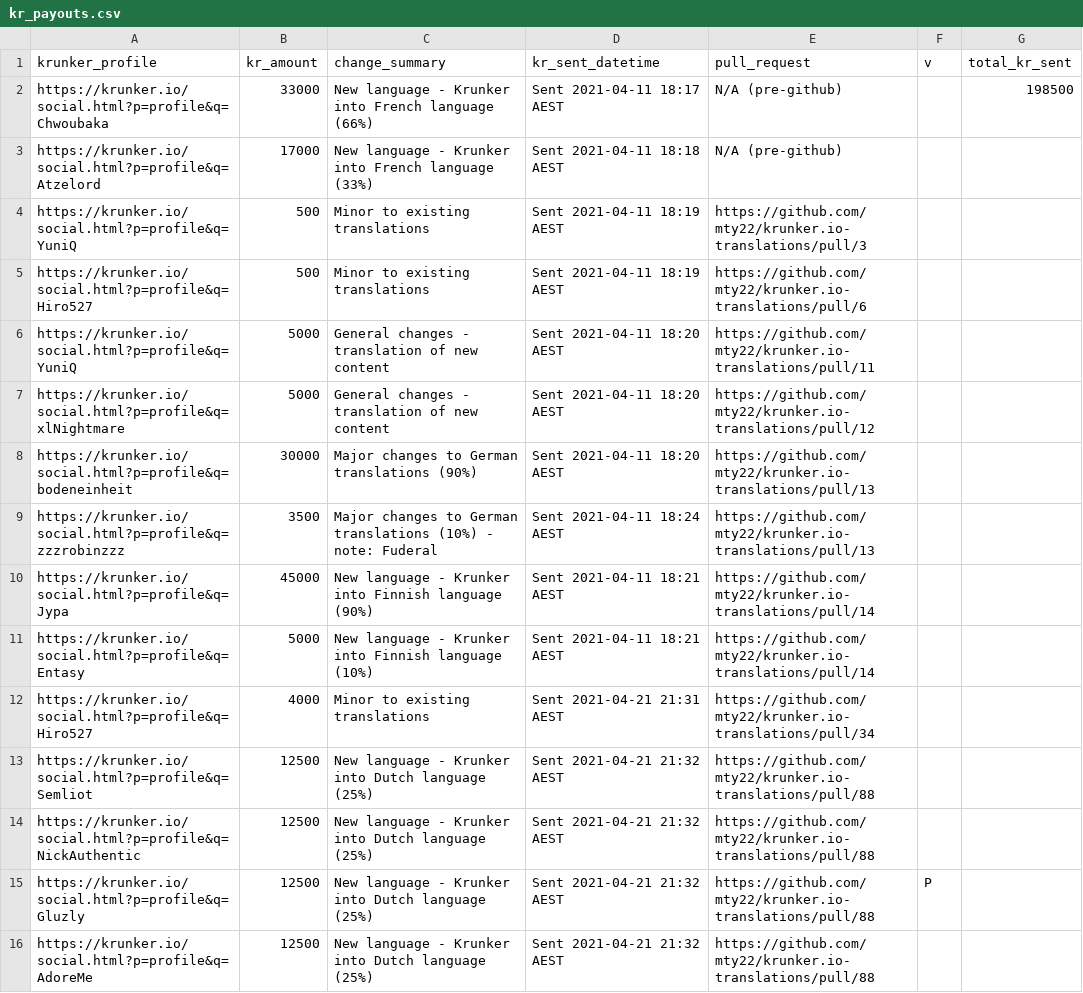
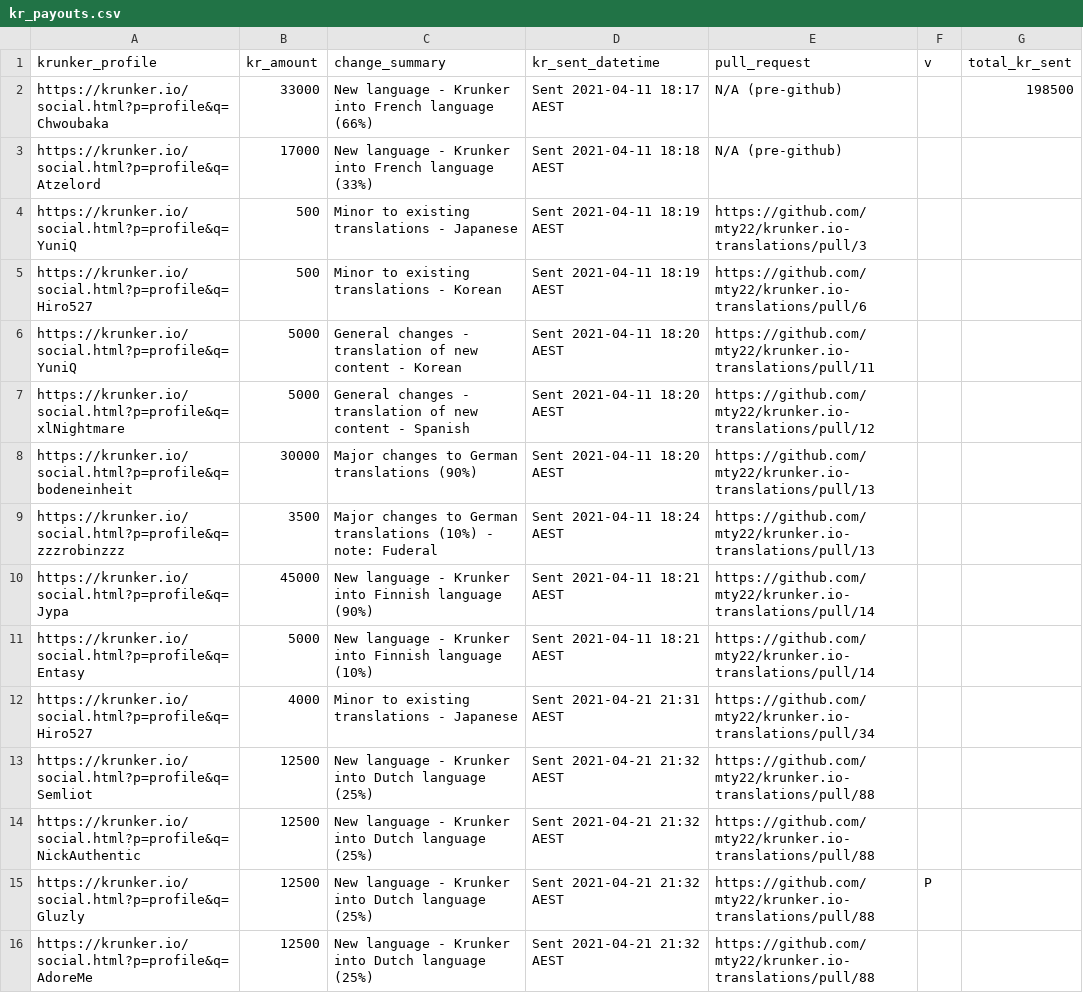
Before and after one commit to mty22/krunker.io-translations, a CSV file: kr_payouts.csv, drawn as a sheet; only a part is shown; the diff covers the shown part only.

Commit message:
Update KR payouts

```diff
--- a/kr_payouts.csv
+++ b/kr_payouts.csv
@@ -3,6 +3,6 @@ https://krunker.io/social.html?p=profile&q=Chwoubaka,33000,New language - Krunke
 https://krunker.io/social.html?p=profile&q=Atzelord,17000,New language - Krunker into French language (33%),Sent 2021-04-11 18:18 AEST,N/A (pre-github),,
-https://krunker.io/social.html?p=profile&q=YuniQ,500,Minor to existing translations,Sent 2021-04-11 18:19 AEST,https://github.com/mty22/krunker.io-translations/pull/3,,
-https://krunker.io/social.html?p=profile&q=Hiro527,500,Minor to existing translations,Sent 2021-04-11 18:19 AEST,https://github.com/mty22/krunker.io-translations/pull/6,,
-https://krunker.io/social.html?p=profile&q=YuniQ,5000,General changes - translation of new content,Sent 2021-04-11 18:20 AEST,https://github.com/mty22/krunker.io-translations/pull/11,,
-https://krunker.io/social.html?p=profile&q=xlNightmare,5000,General changes - translation of new content,Sent 2021-04-11 18:20 AEST,https://github.com/mty22/krunker.io-translations/pull/12,,
+https://krunker.io/social.html?p=profile&q=YuniQ,500,Minor to existing translations - Japanese,Sent 2021-04-11 18:19 AEST,https://github.com/mty22/krunker.io-translations/pull/3,,
+https://krunker.io/social.html?p=profile&q=Hiro527,500,Minor to existing translations - Korean,Sent 2021-04-11 18:19 AEST,https://github.com/mty22/krunker.io-translations/pull/6,,
+https://krunker.io/social.html?p=profile&q=YuniQ,5000,General changes - translation of new content - Korean,Sent 2021-04-11 18:20 AEST,https://github.com/mty22/krunker.io-translations/pull/11,,
+https://krunker.io/social.html?p=profile&q=xlNightmare,5000,General changes - translation of new content - Spanish,Sent 2021-04-11 18:20 AEST,https://github.com/mty22/krunker.io-translations/pull/12,,
 https://krunker.io/social.html?p=profile&q=bodeneinheit,30000,Major changes to German translations (90%),Sent 2021-04-11 18:20 AEST,https://github.com/mty22/krunker.io-translations/pull/13,,
@@ -11,3 +11,3 @@ https://krunker.io/social.html?p=profile&q=Jypa,45000,New language - Krunker int
 https://krunker.io/social.html?p=profile&q=Entasy,5000,New language - Krunker into Finnish language (10%),Sent 2021-04-11 18:21 AEST,https://github.com/mty22/krunker.io-translations/pull/14,,
-https://krunker.io/social.html?p=profile&q=Hiro527,4000,Minor to existing translations,Sent 2021-04-21 21:31 AEST,https://github.com/mty22/krunker.io-translations/pull/34,,
+https://krunker.io/social.html?p=profile&q=Hiro527,4000,Minor to existing translations - Japanese,Sent 2021-04-21 21:31 AEST,https://github.com/mty22/krunker.io-translations/pull/34,,
 https://krunker.io/social.html?p=profile&q=Semliot,12500,New language - Krunker into Dutch language (25%),Sent 2021-04-21 21:32 AEST,https://github.com/mty22/krunker.io-translations/pull/88,,
```
Also changed, not shown: 8 added rows elsewhere in this file.
